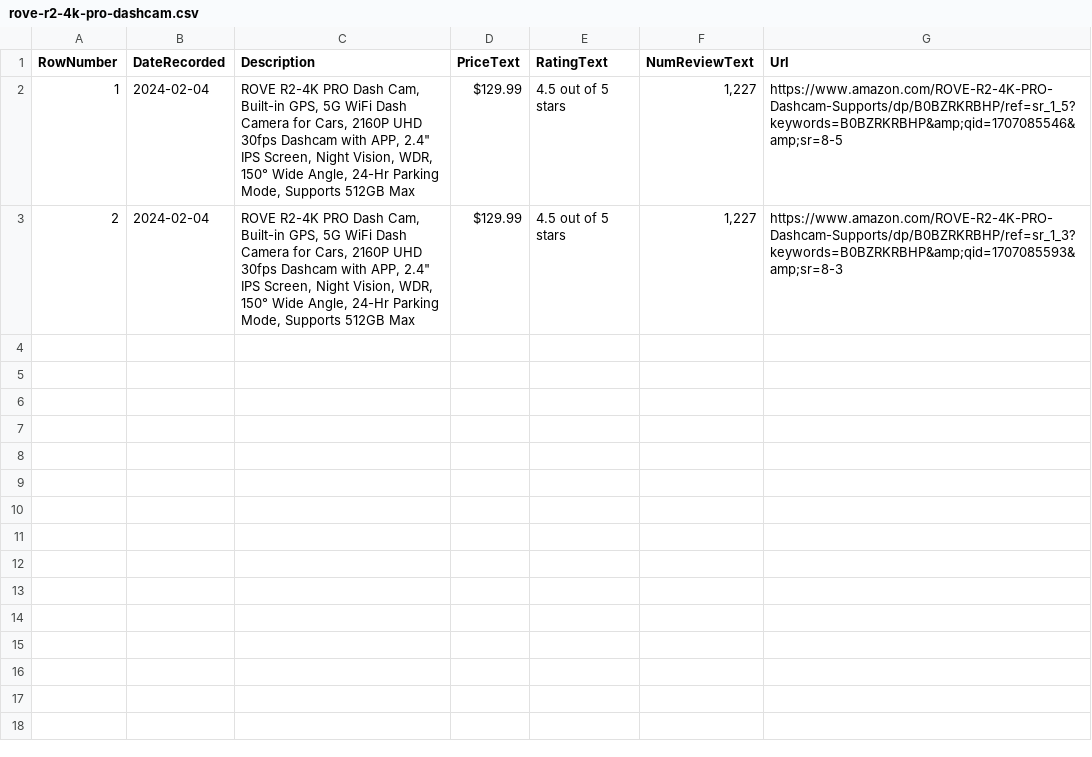
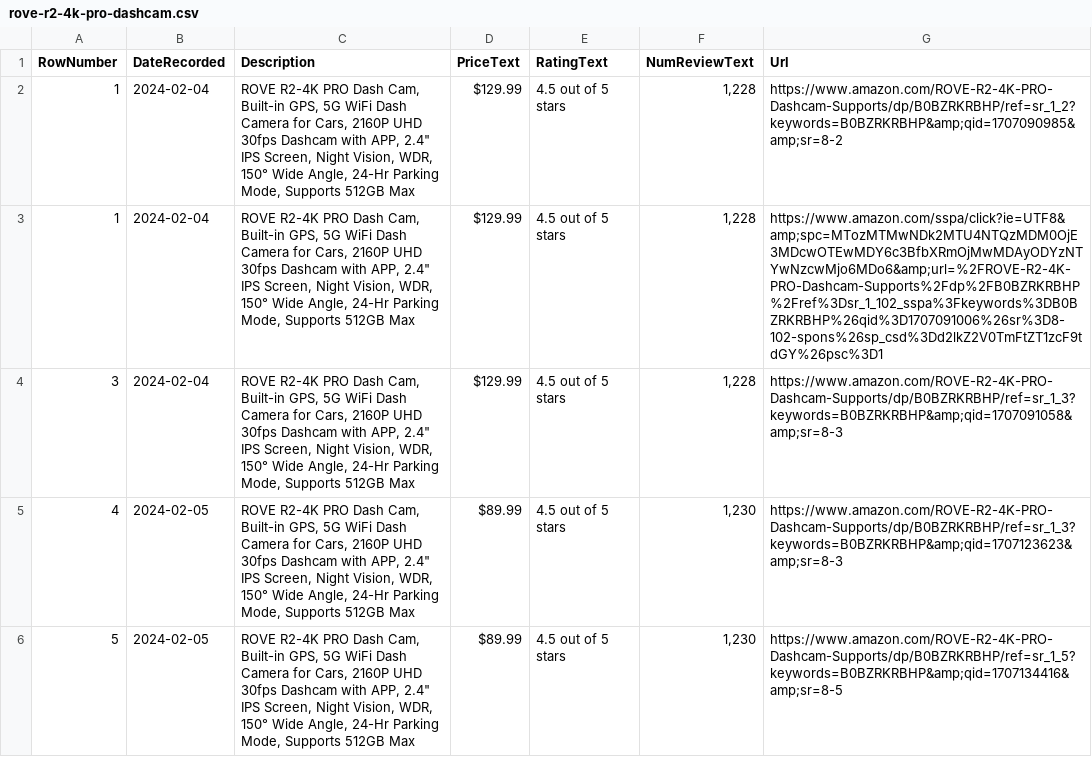
Before and after one commit to centuryhopper/Tools, a CSV file: c#_tools/dotnet_amazon_pricetracker/amazon_products_outputs/rove-r2-4k-pro-dashcam.csv, drawn as a sheet.

```diff
--- a/c#_tools/dotnet_amazon_pricetracker/amazon_products_outputs/rove-r2-4k-pro-dashcam.csv
+++ b/c#_tools/dotnet_amazon_pricetracker/amazon_products_outputs/rove-r2-4k-pro-dashcam.csv
@@ -1,3 +1,6 @@
 RowNumber,DateRecorded,Description,PriceText,RatingText,NumReviewText,Url
-1,2024-02-04,"ROVE R2-4K PRO Dash Cam, Built-in GPS, 5G WiFi Dash Camera for Cars, 2160P UHD 30fps Dashcam with APP, 2.4"" IPS Screen, Night Vision, WDR, 150° Wide Angle, 24-Hr Parking Mode, Supports 512GB Max",$129.99,4.5 out of 5 stars,"1,227",https://www.amazon.com/ROVE-R2-4K-PRO-Dashcam-Supports/dp/B0BZRKRBHP/ref=sr_1_5?keywords=B0BZRKRBHP&amp;qid=1707085546&amp;sr=8-5
-2,2024-02-04,"ROVE R2-4K PRO Dash Cam, Built-in GPS, 5G WiFi Dash Camera for Cars, 2160P UHD 30fps Dashcam with APP, 2.4"" IPS Screen, Night Vision, WDR, 150° Wide Angle, 24-Hr Parking Mode, Supports 512GB Max",$129.99,4.5 out of 5 stars,"1,227",https://www.amazon.com/ROVE-R2-4K-PRO-Dashcam-Supports/dp/B0BZRKRBHP/ref=sr_1_3?keywords=B0BZRKRBHP&amp;qid=1707085593&amp;sr=8-3
+1,2024-02-04,"ROVE R2-4K PRO Dash Cam, Built-in GPS, 5G WiFi Dash Camera for Cars, 2160P UHD 30fps Dashcam with APP, 2.4"" IPS Screen, Night Vision, WDR, 150° Wide Angle, 24-Hr Parking Mode, Supports 512GB Max",$129.99,4.5 out of 5 stars,"1,228",https://www.amazon.com/ROVE-R2-4K-PRO-Dashcam-Supports/dp/B0BZRKRBHP/ref=sr_1_2?keywords=B0BZRKRBHP&amp;qid=1707090985&amp;sr=8-2
+1,2024-02-04,"ROVE R2-4K PRO Dash Cam, Built-in GPS, 5G WiFi Dash Camera for Cars, 2160P UHD 30fps Dashcam with APP, 2.4"" IPS Screen, Night Vision, WDR, 150° Wide Angle, 24-Hr Parking Mode, Supports 512GB Max",$129.99,4.5 out of 5 stars,"1,228",https://www.amazon.com/sspa/click?ie=UTF8&amp;spc=MTozMTMwNDk2MTU4NTQzMDM0OjE3MDcwOTEwMDY6c3BfbXRmOjMwMDAyODYzNTYwNzcwMjo6MDo6&amp;url=%2FROVE-R2-4K-PRO-Dashcam-Supports%2Fdp%2FB0BZRKRBHP%2Fref%3Dsr_1_102_sspa%3Fkeywords%3DB0BZRKRBHP%26qid%3D1707091006%26sr%3D8-102-spons%26sp_csd%3Dd2lkZ2V0TmFtZT1zcF9tdGY%26psc%3D1
+3,2024-02-04,"ROVE R2-4K PRO Dash Cam, Built-in GPS, 5G WiFi Dash Camera for Cars, 2160P UHD 30fps Dashcam with APP, 2.4"" IPS Screen, Night Vision, WDR, 150° Wide Angle, 24-Hr Parking Mode, Supports 512GB Max",$129.99,4.5 out of 5 stars,"1,228",https://www.amazon.com/ROVE-R2-4K-PRO-Dashcam-Supports/dp/B0BZRKRBHP/ref=sr_1_3?keywords=B0BZRKRBHP&amp;qid=1707091058&amp;sr=8-3
+4,2024-02-05,"ROVE R2-4K PRO Dash Cam, Built-in GPS, 5G WiFi Dash Camera for Cars, 2160P UHD 30fps Dashcam with APP, 2.4"" IPS Screen, Night Vision, WDR, 150° Wide Angle, 24-Hr Parking Mode, Supports 512GB Max",$89.99,4.5 out of 5 stars,"1,230",https://www.amazon.com/ROVE-R2-4K-PRO-Dashcam-Supports/dp/B0BZRKRBHP/ref=sr_1_3?keywords=B0BZRKRBHP&amp;qid=1707123623&amp;sr=8-3
+5,2024-02-05,"ROVE R2-4K PRO Dash Cam, Built-in GPS, 5G WiFi Dash Camera for Cars, 2160P UHD 30fps Dashcam with APP, 2.4"" IPS Screen, Night Vision, WDR, 150° Wide Angle, 24-Hr Parking Mode, Supports 512GB Max",$89.99,4.5 out of 5 stars,"1,230",https://www.amazon.com/ROVE-R2-4K-PRO-Dashcam-Supports/dp/B0BZRKRBHP/ref=sr_1_5?keywords=B0BZRKRBHP&amp;qid=1707134416&amp;sr=8-5
```
Also changed, not shown: c#_tools/dotnet_amazon_pricetracker/amazon_products_outputs/wilson-evo-basketball-29_5.csv, 42 other files.
